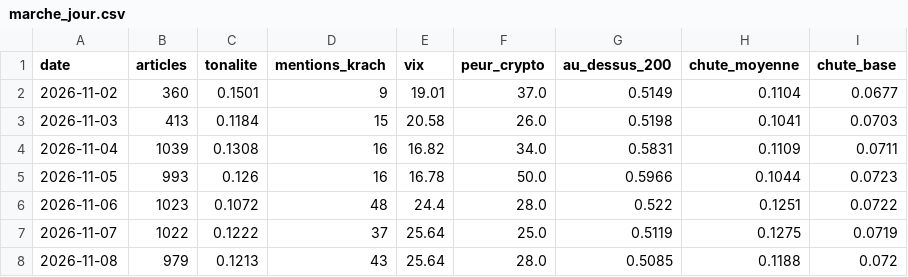
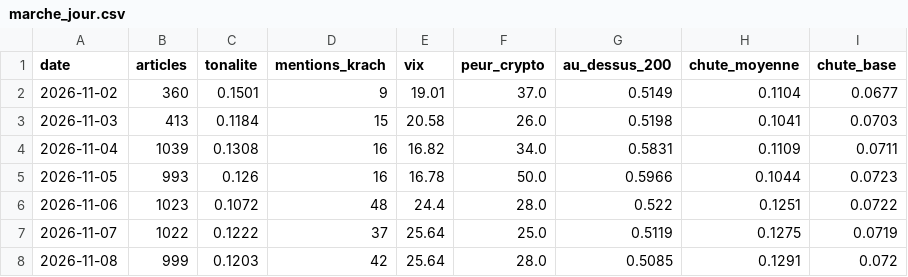
Before and after one commit to maxitemmmm-eng/radar-bourse, a CSV file: historique/marche_jour.csv, drawn as a sheet.

```diff
--- a/historique/marche_jour.csv
+++ b/historique/marche_jour.csv
@@ -7,2 +7,2 @@ date,articles,tonalite,mentions_krach,vix,peur_crypto,au_dessus_200,chute_moyenn
 2026-11-07,1022,0.1222,37,25.64,25.0,0.5119,0.1275,0.0719
-2026-11-08,979,0.1213,43,25.64,28.0,0.5085,0.1188,0.072
+2026-11-08,999,0.1203,42,25.64,28.0,0.5085,0.1291,0.072
```
Also changed, not shown: historique/actus_journal.csv, historique/predictions.csv, 5 other files.
